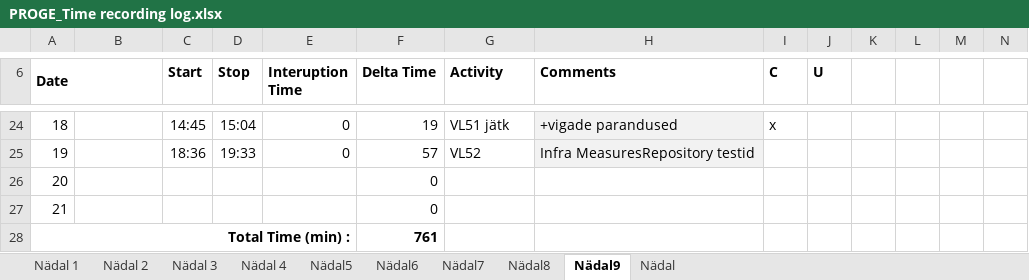
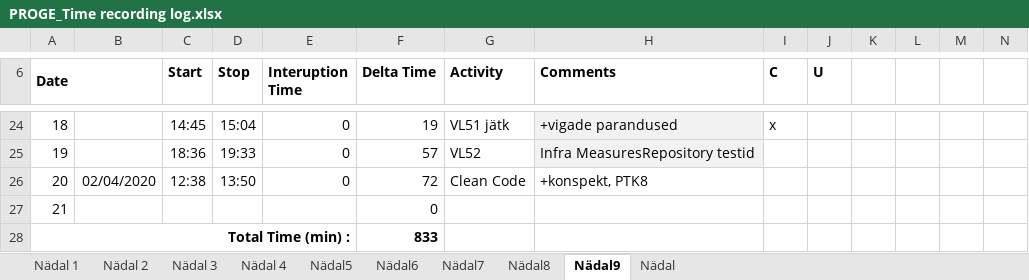
Before and after one commit to AnnabelMa/VL, an Excel workbook: AJALOGI/PROGE_Time recording log.xlsx, sheet Nädal9, drawn as a sheet; only a part is shown, gaps mark what is left out; values as stored, in another font and other column widths than the file's, no borders; the diff names each change by its address in the sheet, - before the commit and + after, or states it on an @@ line.

```diff
--- a/AJALOGI/PROGE_Time recording log.xlsx (sheet Nädal9)
+++ b/AJALOGI/PROGE_Time recording log.xlsx (sheet Nädal9)
-B26: (empty)
+B26: 02/04/2020
-C26 (Start): (empty)
+C26 (Start): 12:38
-D26 (Stop): (empty)
+D26 (Stop): 13:50
-E26 (Interuption Time): (empty)
+E26 (Interuption Time): 0
-F26 (Delta Time): 0
+F26 (Delta Time): 72
-G26 (Activity): (empty)
+G26 (Activity): Clean Code
-H26 (Comments): (empty)
+H26 (Comments): +konspekt, PTK8
-F28 (Delta Time): 761
+F28 (Delta Time): 833
```
Also changed, not shown: 1 other file.
